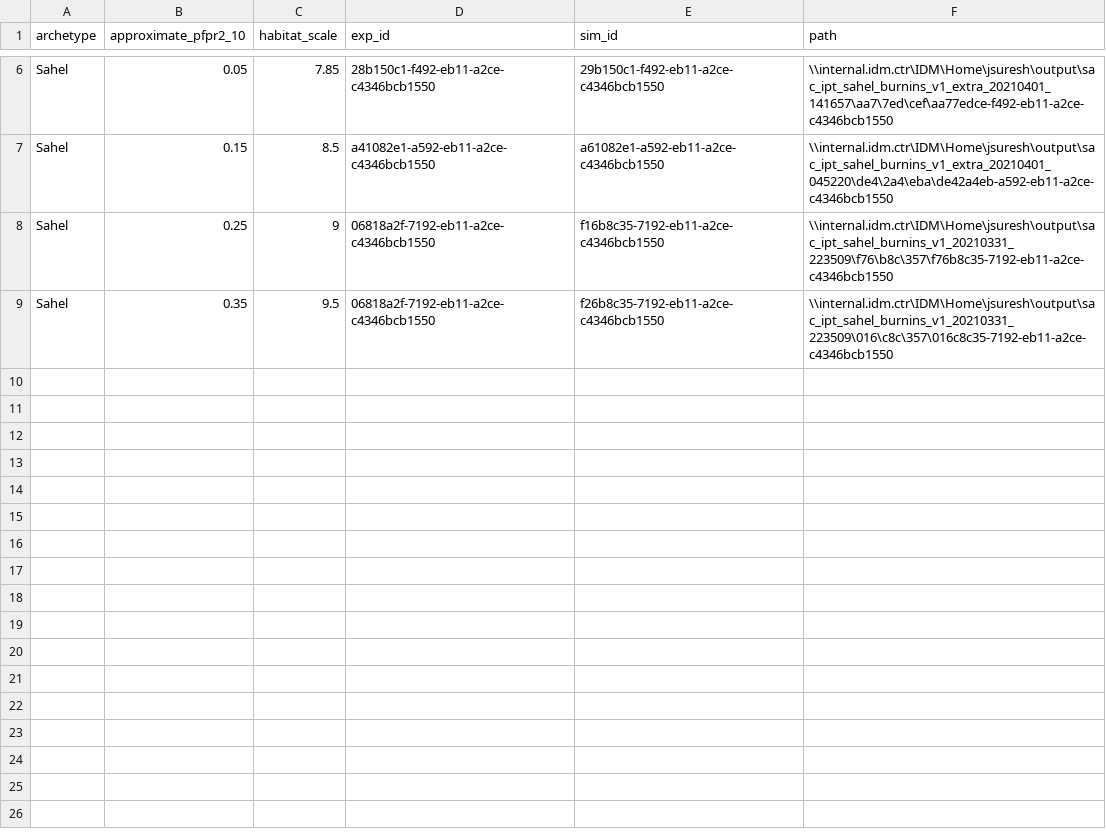
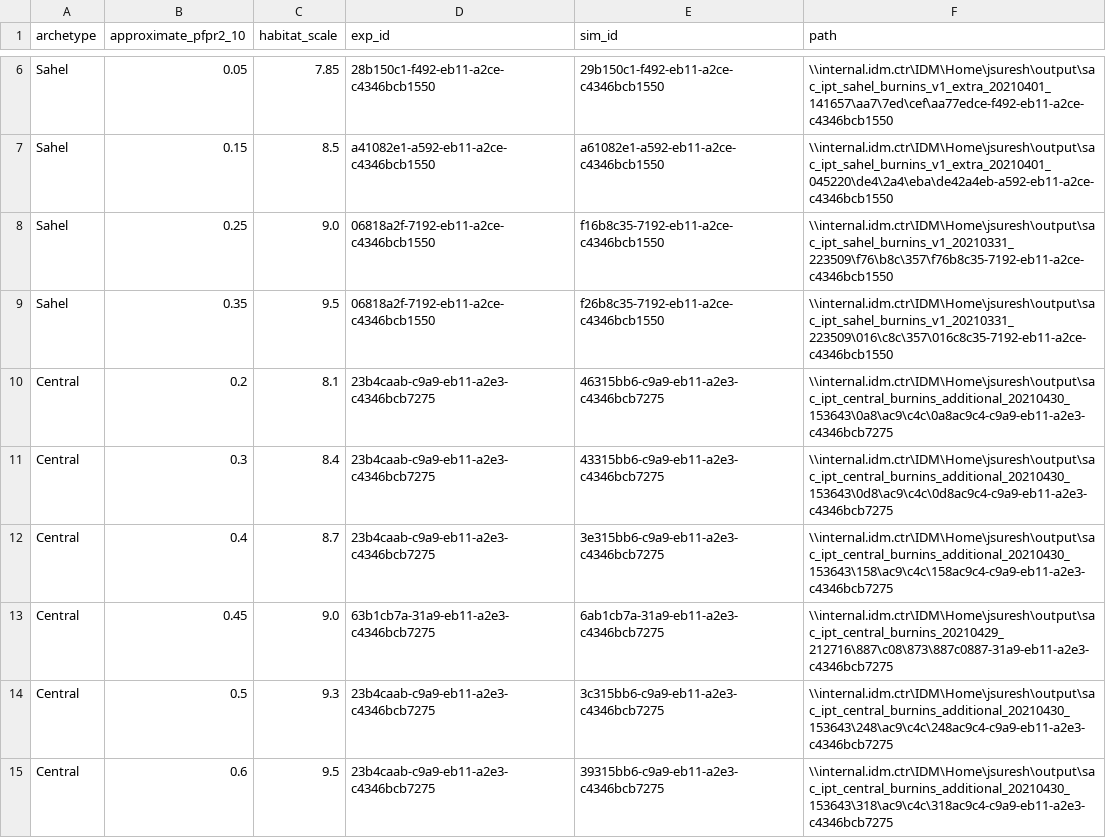
Before and after one commit to jgsuresh/malaria-sac-ipt_dtk-tools, a CSV file: burnins.csv, drawn as a sheet; only a part is shown, gaps mark what is left out.

Commit message:
GR analysis, SMC variations, ITN variations and Magude archetype for Magude project crossover, Central burnins chosen

```diff
--- a/burnins.csv
+++ b/burnins.csv
@@ -7,3 +7,9 @@ Sahel,0.05,7.85,28b150c1-f492-eb11-a2ce-c4346bcb1550,29b150c1-f492-eb11-a2ce-c43
 Sahel,0.15,8.5,a41082e1-a592-eb11-a2ce-c4346bcb1550,a61082e1-a592-eb11-a2ce-c4346bcb1550,\\internal.idm.ctr\IDM\Home\jsuresh\output\sac_ipt_sahel_burnins_v1_extra_20210401_045220\de4\2a4\eba\de42a4eb-a592-eb11-a2ce-c4346bcb1550
-Sahel,0.25,9,06818a2f-7192-eb11-a2ce-c4346bcb1550,f16b8c35-7192-eb11-a2ce-c4346bcb1550,\\internal.idm.ctr\IDM\Home\jsuresh\output\sac_ipt_sahel_burnins_v1_20210331_223509\f76\b8c\357\f76b8c35-7192-eb11-a2ce-c4346bcb1550
+Sahel,0.25,9.0,06818a2f-7192-eb11-a2ce-c4346bcb1550,f16b8c35-7192-eb11-a2ce-c4346bcb1550,\\internal.idm.ctr\IDM\Home\jsuresh\output\sac_ipt_sahel_burnins_v1_20210331_223509\f76\b8c\357\f76b8c35-7192-eb11-a2ce-c4346bcb1550
 Sahel,0.35,9.5,06818a2f-7192-eb11-a2ce-c4346bcb1550,f26b8c35-7192-eb11-a2ce-c4346bcb1550,\\internal.idm.ctr\IDM\Home\jsuresh\output\sac_ipt_sahel_burnins_v1_20210331_223509\016\c8c\357\016c8c35-7192-eb11-a2ce-c4346bcb1550
+Central,0.2,8.1,23b4caab-c9a9-eb11-a2e3-c4346bcb7275,46315bb6-c9a9-eb11-a2e3-c4346bcb7275,\\internal.idm.ctr\IDM\Home\jsuresh\output\sac_ipt_central_burnins_additional_20210430_153643\0a8\ac9\c4c\0a8ac9c4-c9a9-eb11-a2e3-c4346bcb7275
+Central,0.3,8.4,23b4caab-c9a9-eb11-a2e3-c4346bcb7275,43315bb6-c9a9-eb11-a2e3-c4346bcb7275,\\internal.idm.ctr\IDM\Home\jsuresh\output\sac_ipt_central_burnins_additional_20210430_153643\0d8\ac9\c4c\0d8ac9c4-c9a9-eb11-a2e3-c4346bcb7275
+Central,0.4,8.7,23b4caab-c9a9-eb11-a2e3-c4346bcb7275,3e315bb6-c9a9-eb11-a2e3-c4346bcb7275,\\internal.idm.ctr\IDM\Home\jsuresh\output\sac_ipt_central_burnins_additional_20210430_153643\158\ac9\c4c\158ac9c4-c9a9-eb11-a2e3-c4346bcb7275
+Central,0.45,9.0,63b1cb7a-31a9-eb11-a2e3-c4346bcb7275,6ab1cb7a-31a9-eb11-a2e3-c4346bcb7275,\\internal.idm.ctr\IDM\Home\jsuresh\output\sac_ipt_central_burnins_20210429_212716\887\c08\873\887c0887-31a9-eb11-a2e3-c4346bcb7275
+Central,0.5,9.3,23b4caab-c9a9-eb11-a2e3-c4346bcb7275,3c315bb6-c9a9-eb11-a2e3-c4346bcb7275,\\internal.idm.ctr\IDM\Home\jsuresh\output\sac_ipt_central_burnins_additional_20210430_153643\248\ac9\c4c\248ac9c4-c9a9-eb11-a2e3-c4346bcb7275
+Central,0.6,9.5,23b4caab-c9a9-eb11-a2e3-c4346bcb7275,39315bb6-c9a9-eb11-a2e3-c4346bcb7275,\\internal.idm.ctr\IDM\Home\jsuresh\output\sac_ipt_central_burnins_additional_20210430_153643\318\ac9\c4c\318ac9c4-c9a9-eb11-a2e3-c4346bcb7275
```
Also changed, not shown: scenario_master_list.csv, 16 other files.
